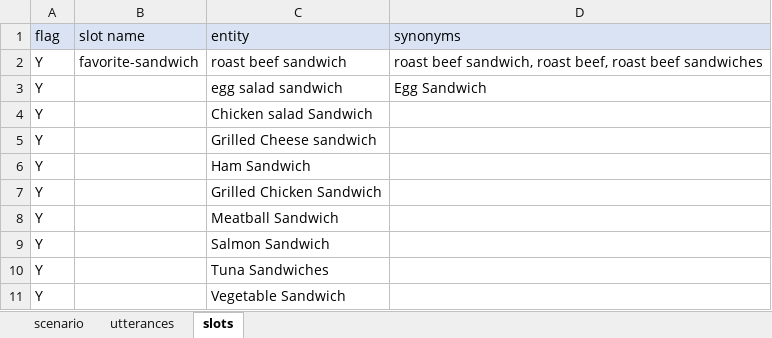
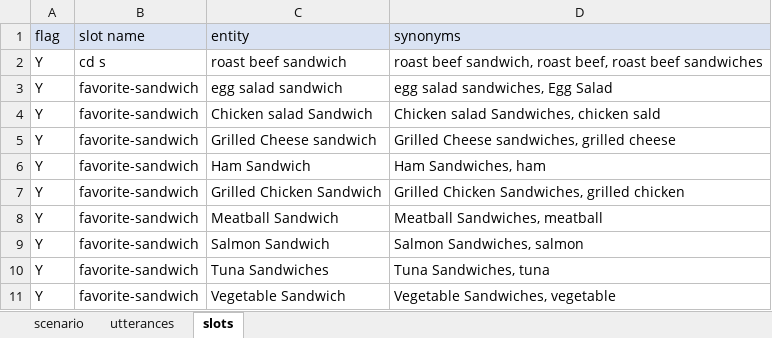
Before and after one commit to c4a-ri/dialbb, an Excel workbook: sample_apps/lab_app_en/lab_app_en_knowledge.xlsx, sheet slots, drawn as a sheet; values as stored, in another font and other column widths than the file's, no borders; the diff names each change by its address in the sheet, - before the commit and + after, or states it on an @@ line.

```diff
--- a/sample_apps/lab_app_en/lab_app_en_knowledge.xlsx (sheet slots)
+++ b/sample_apps/lab_app_en/lab_app_en_knowledge.xlsx (sheet slots)
-B2 (slot name): favorite-sandwich
+B2 (slot name): cd s
-B3:B11 (slot name): (empty)
+B3:B11 (slot name): favorite-sandwich
-D3 (synonyms): Egg Sandwich
+D3 (synonyms): egg salad sandwiches, Egg Salad
-D4 (synonyms): (empty)
+D4 (synonyms): Chicken salad Sandwiches, chicken sald
-D5 (synonyms): (empty)
+D5 (synonyms): Grilled Cheese sandwiches, grilled cheese
-D6 (synonyms): (empty)
+D6 (synonyms): Ham Sandwiches, ham
-D7 (synonyms): (empty)
+D7 (synonyms): Grilled Chicken Sandwiches, grilled chicken
-D8 (synonyms): (empty)
+D8 (synonyms): Meatball Sandwiches, meatball
-D9 (synonyms): (empty)
+D9 (synonyms): Salmon Sandwiches, salmon
-D10 (synonyms): (empty)
+D10 (synonyms): Tuna Sandwiches, tuna
-D11 (synonyms): (empty)
+D11 (synonyms): Vegetable Sandwiches, vegetable
```
Also changed, not shown: sample_apps/network_en/sample-knowledge-en.xlsx, 2 other files.
